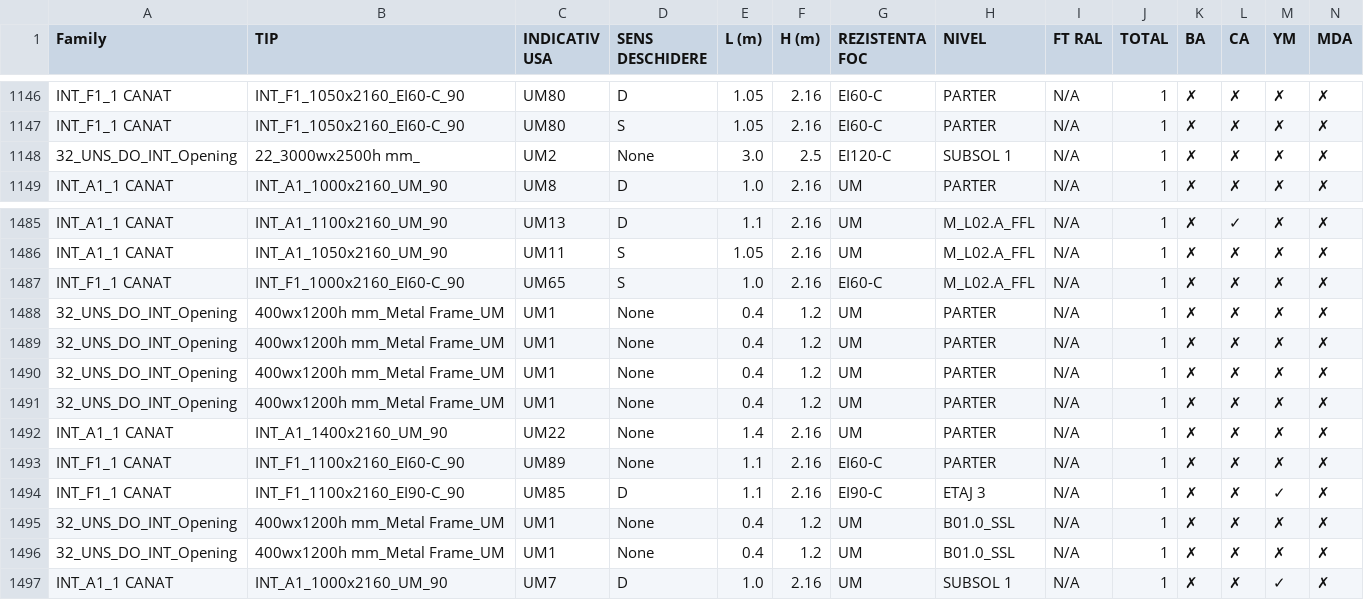
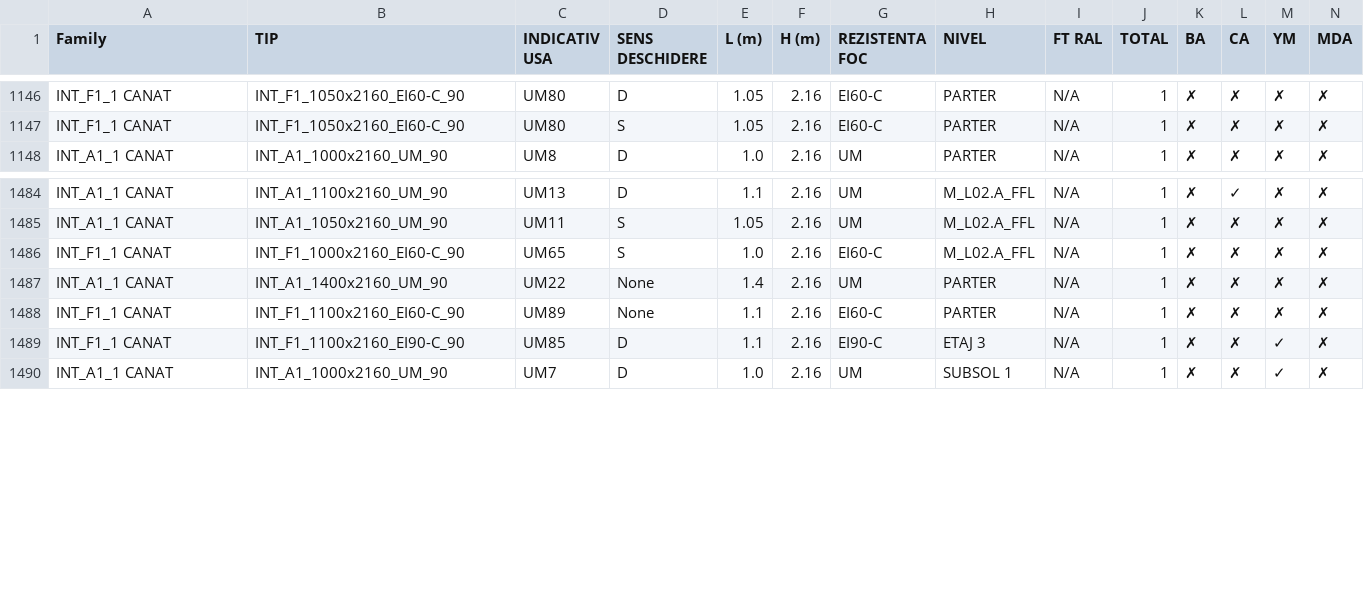
Before and after one commit to peterfazakaspopp-lang/blank-app, a TSV file: PLOT_MASTER.tsv, drawn as a sheet; only a part is shown, gaps mark what is left out; rows hold the shown columns only; the diff names each change by its address in the sheet, - before the commit and + after, or states it on an @@ line.

Commit message:
Add files via upload

```diff
--- a/PLOT_MASTER.tsv
+++ b/PLOT_MASTER.tsv
-row 1148: 32_UNS_DO_INT_Opening | 22_3000wx2500h mm_ | UM2 | None | 3.0 | 2.5 | EI120-C | SUBSOL 1 | N/A | 1 | ✗ | ✗ | ✗ | ✗
-row 1488: 32_UNS_DO_INT_Opening | 400wx1200h mm_Metal Frame_UM | UM1 | None | 0.4 | 1.2 | UM | PARTER | N/A | 1 | ✗ | ✗ | ✗ | ✗
-row 1489: 32_UNS_DO_INT_Opening | 400wx1200h mm_Metal Frame_UM | UM1 | None | 0.4 | 1.2 | UM | PARTER | N/A | 1 | ✗ | ✗ | ✗ | ✗
-row 1490: 32_UNS_DO_INT_Opening | 400wx1200h mm_Metal Frame_UM | UM1 | None | 0.4 | 1.2 | UM | PARTER | N/A | 1 | ✗ | ✗ | ✗ | ✗
-row 1491: 32_UNS_DO_INT_Opening | 400wx1200h mm_Metal Frame_UM | UM1 | None | 0.4 | 1.2 | UM | PARTER | N/A | 1 | ✗ | ✗ | ✗ | ✗
-row 1495: 32_UNS_DO_INT_Opening | 400wx1200h mm_Metal Frame_UM | UM1 | None | 0.4 | 1.2 | UM | B01.0_SSL | N/A | 1 | ✗ | ✗ | ✗ | ✗
-row 1496: 32_UNS_DO_INT_Opening | 400wx1200h mm_Metal Frame_UM | UM1 | None | 0.4 | 1.2 | UM | B01.0_SSL | N/A | 1 | ✗ | ✗ | ✗ | ✗
```
